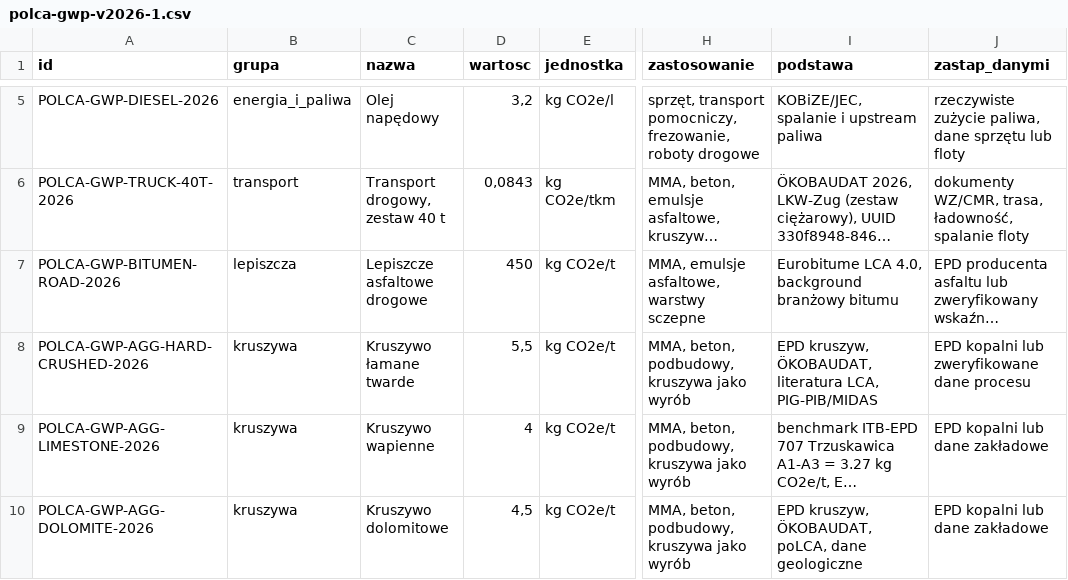
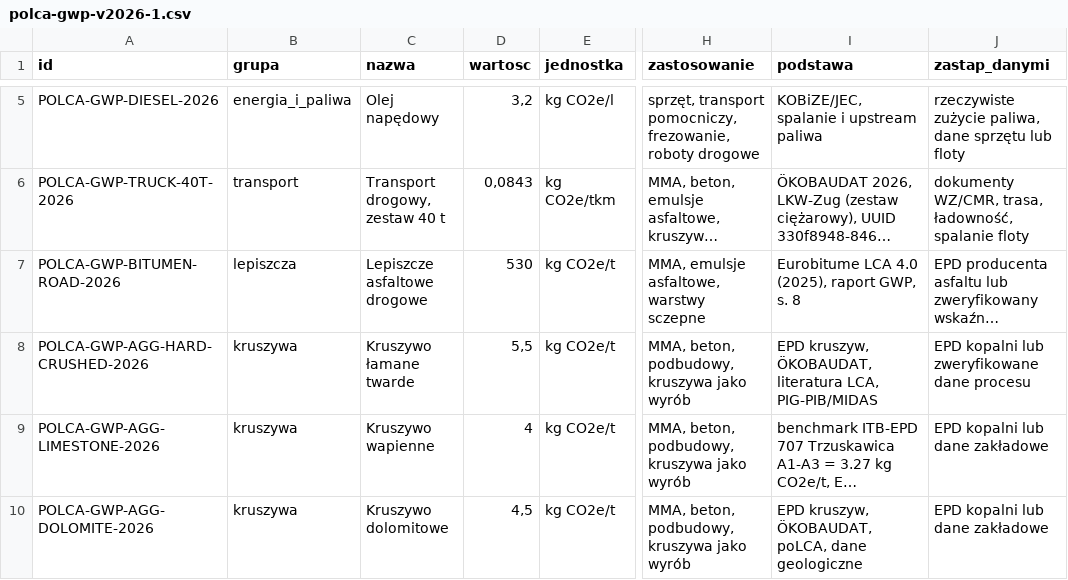
Before and after one commit to Tqmcb/polca-site, a CSV file: data/polca-gwp-v2026-1.csv, drawn as a sheet; only a part is shown, gaps mark what is left out; long unchanged cells end in …; the diff names each change by its address in the sheet, - before the commit and + after, or states it on an @@ line.

```diff
--- a/data/polca-gwp-v2026-1.csv
+++ b/data/polca-gwp-v2026-1.csv
-D7 (wartosc): 450
+D7 (wartosc): 530
-I7 (podstawa): Eurobitume LCA 4.0, background branżowy bitumu
+I7 (podstawa): Eurobitume LCA 4.0 (2025), raport GWP, s. 8
```
Also changed, not shown: data/datasets.csv, 17 other files.
